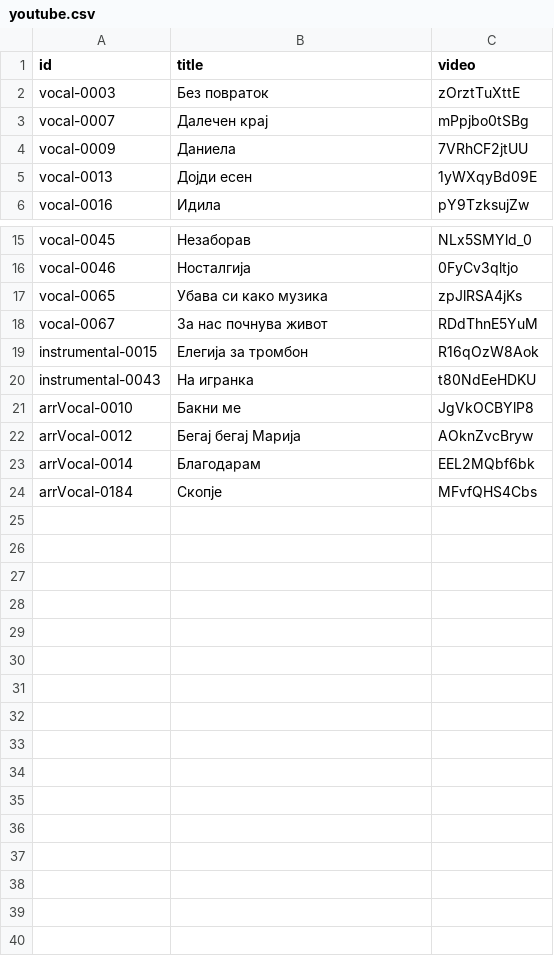
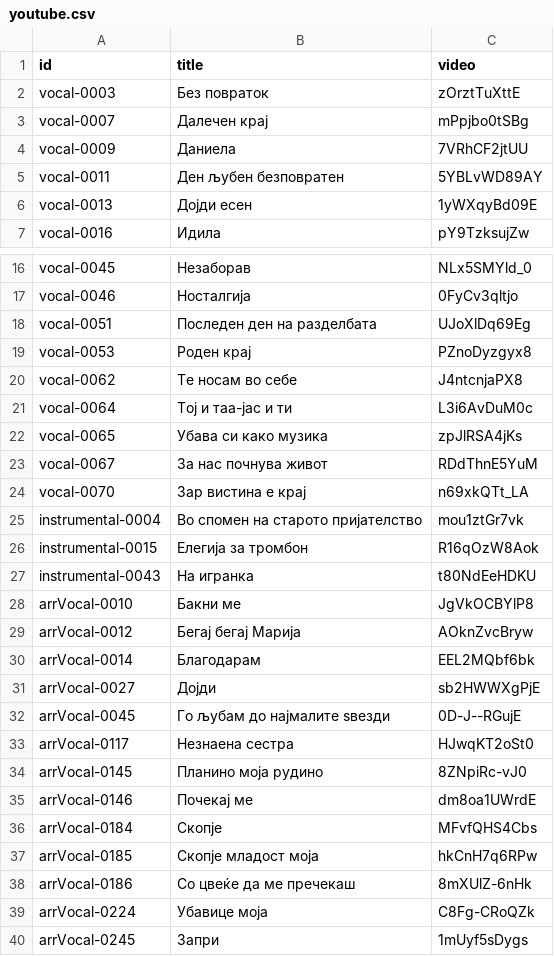
Before and after one commit to gocemitevski/Shpato, a CSV file: sources/youtube.csv, drawn as a sheet; only a part is shown, gaps mark what is left out; the diff names each change by its address in the sheet, - before the commit and + after, or states it on an @@ line.

```diff
--- a/sources/youtube.csv
+++ b/sources/youtube.csv
+row 5: vocal-0011 | Ден љубен безповратен | 5YBLvWD89AY
+row 18: vocal-0051 | Последен ден на разделбата | UJoXlDq69Eg
+row 19: vocal-0053 | Роден крај | PZnoDyzgyx8
+row 20: vocal-0062 | Те носам во себе | J4ntcnjaPX8
+row 21: vocal-0064 | Тој и таа-јас и ти | L3i6AvDuM0c
+row 24: vocal-0070 | Зар вистина е крај | n69xkQTt_LA
+row 25: instrumental-0004 | Во спомен на старото пријателство | mou1ztGr7vk
+row 31: arrVocal-0027 | Дојди | sb2HWWXgPjE
+row 32: arrVocal-0045 | Го љубам до најмалите ѕвезди | 0D-J--RGujE
+row 33: arrVocal-0117 | Незнаена сестра | HJwqKT2oSt0
+row 34: arrVocal-0145 | Планино моја рудино | 8ZNpiRc-vJ0
+row 35: arrVocal-0146 | Почекај ме | dm8oa1UWrdE
+row 37: arrVocal-0185 | Скопје младост моја | hkCnH7q6RPw
+row 38: arrVocal-0186 | Со цвеќе да ме пречекаш | 8mXUlZ-6nHk
+row 39: arrVocal-0224 | Убавице моја | C8Fg-CRoQZk
+row 40: arrVocal-0245 | Запри | 1mUyf5sDygs
```
Also changed, not shown: 6 other files.
